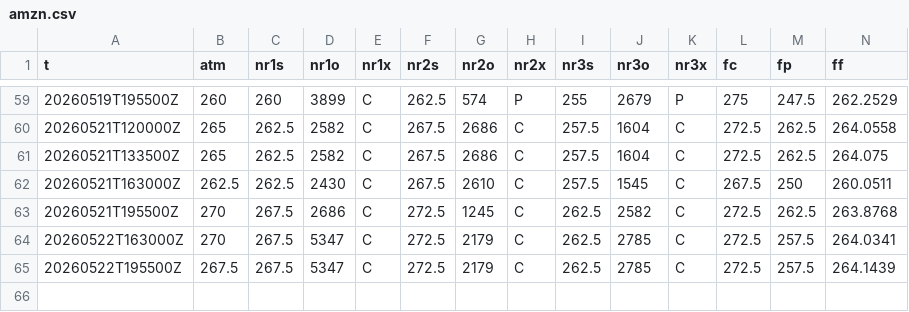
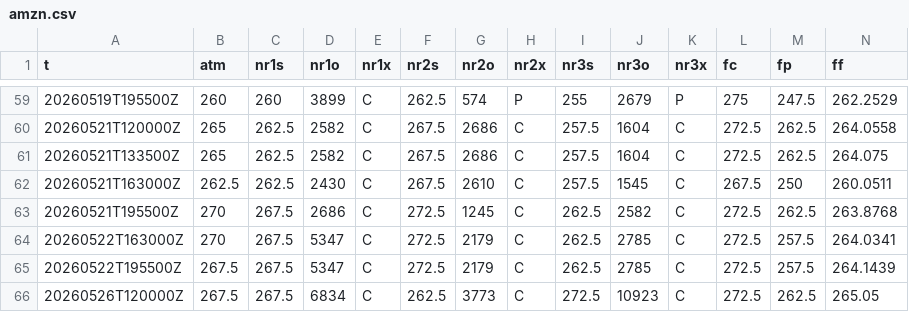
Before and after one commit to SPXOmega/quiet-heron-publisher, a CSV file: s/amzn.csv, drawn as a sheet; only a part is shown, gaps mark what is left out; rows hold the shown columns only; the diff names each change by its address in the sheet, - before the commit and + after, or states it on an @@ line.

Commit message:
data refresh

```diff
--- a/s/amzn.csv
+++ b/s/amzn.csv
+row 66: 20260526T120000Z | 267.5 | 267.5 | 6834 | C | 262.5 | 3773 | C | 272.5 | 10923 | C | 272.5 | 262.5 | 265.05
```
Also changed, not shown: i/spx.csv, i/spx_0.csv, 23 other files.
